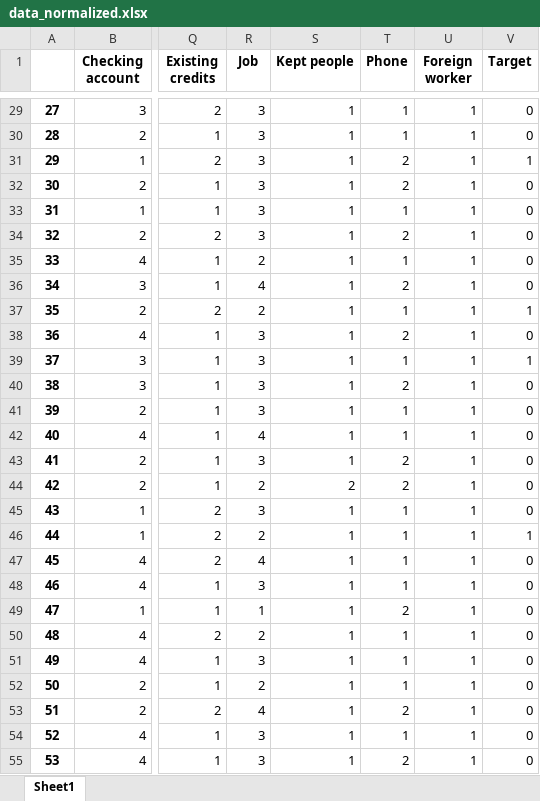
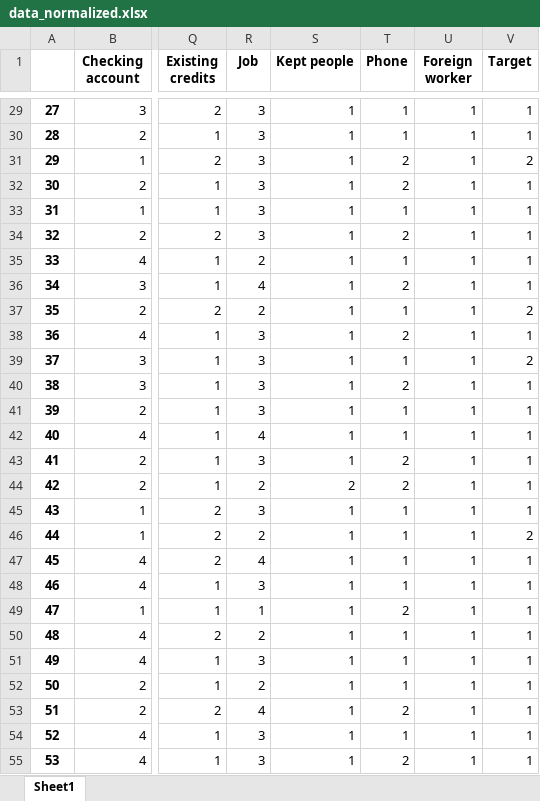
Before and after one commit to allePansera/StatLog, an Excel workbook: dataset/data_normalized.xlsx, sheet Sheet1, drawn as a sheet; only a part is shown, gaps mark what is left out; values as stored, in another font and other column widths than the file's, no borders; the diff covers the shown part only; the diff names each change by its address in the sheet, - before the commit and + after, or states it on an @@ line.

```diff
--- a/dataset/data_normalized.xlsx (sheet Sheet1)
+++ b/dataset/data_normalized.xlsx (sheet Sheet1)
-V29:V30 (Target): 0
+V29:V30 (Target): 1
-V31 (Target): 1
+V31 (Target): 2
-V32:V36 (Target): 0
+V32:V36 (Target): 1
-V37 (Target): 1
+V37 (Target): 2
-V38 (Target): 0
+V38 (Target): 1
-V39 (Target): 1
+V39 (Target): 2
-V40:V45 (Target): 0
+V40:V45 (Target): 1
-V46 (Target): 1
+V46 (Target): 2
-V47:V55 (Target): 0
+V47:V55 (Target): 1
```
Also changed, not shown: 973 edited cells elsewhere in this sheet, dataset/data.xlsx, 9 other files.
